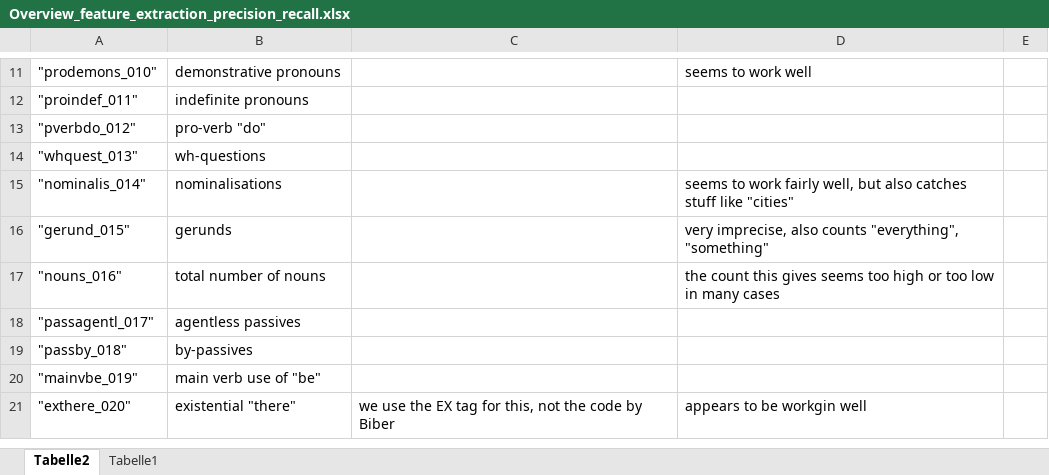
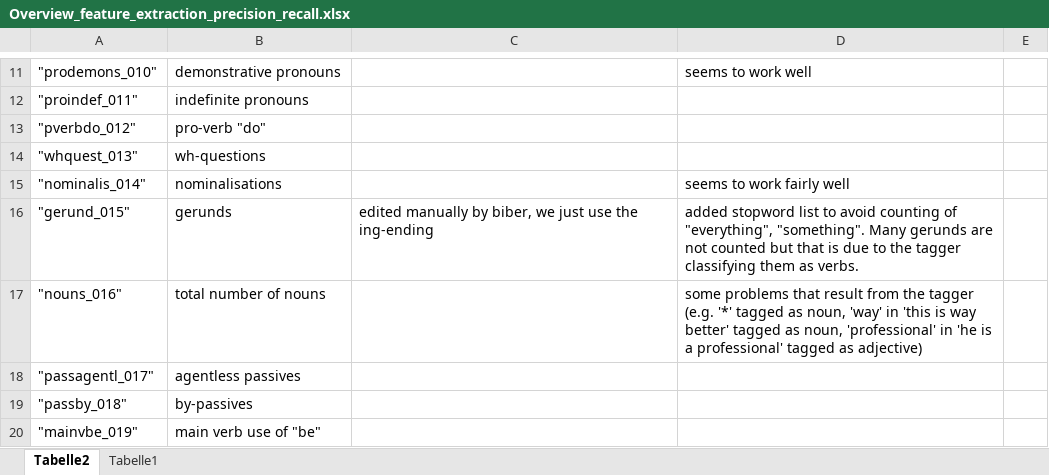
Before and after one commit to PythonGoesReddit/Reddit_MDA, an Excel workbook: Overview_feature_extraction_precision_recall.xlsx, sheet Tabelle2, drawn as a sheet; only a part is shown, gaps mark what is left out; the shorter side is filled out with more unchanged rows; values as stored, in another font and other column widths than the file's, no borders; table styles not drawn; the diff names each change by its address in the sheet, - before the commit and + after, or states it on an @@ line.

Commit message:
Second check on analyse_noun function, added some stopwords (precision problems are mainly due to the tagger)

```diff
--- a/Overview_feature_extraction_precision_recall.xlsx (sheet Tabelle2)
+++ b/Overview_feature_extraction_precision_recall.xlsx (sheet Tabelle2)
-D15: seems to work fairly well, but also catches stuff like "cities"
+D15: seems to work fairly well
-C16: (empty)
+C16: edited manually by biber, we just use the ing-ending
-D16: very imprecise, also counts "everything", "something"
+D16: added stopword list to avoid counting of "everything", "something". Many gerunds are not counted but that is due to the tagger classifying them as verbs.
-D17: the count this gives seems too high or too low in many cases
+D17: some problems that result from the tagger (e.g. '*' tagged as noun, 'way' in 'this is way better' tagged as noun, 'professional' in 'he is a professional' tagged as adjective)
```
Also changed, not shown: 1 other file.
